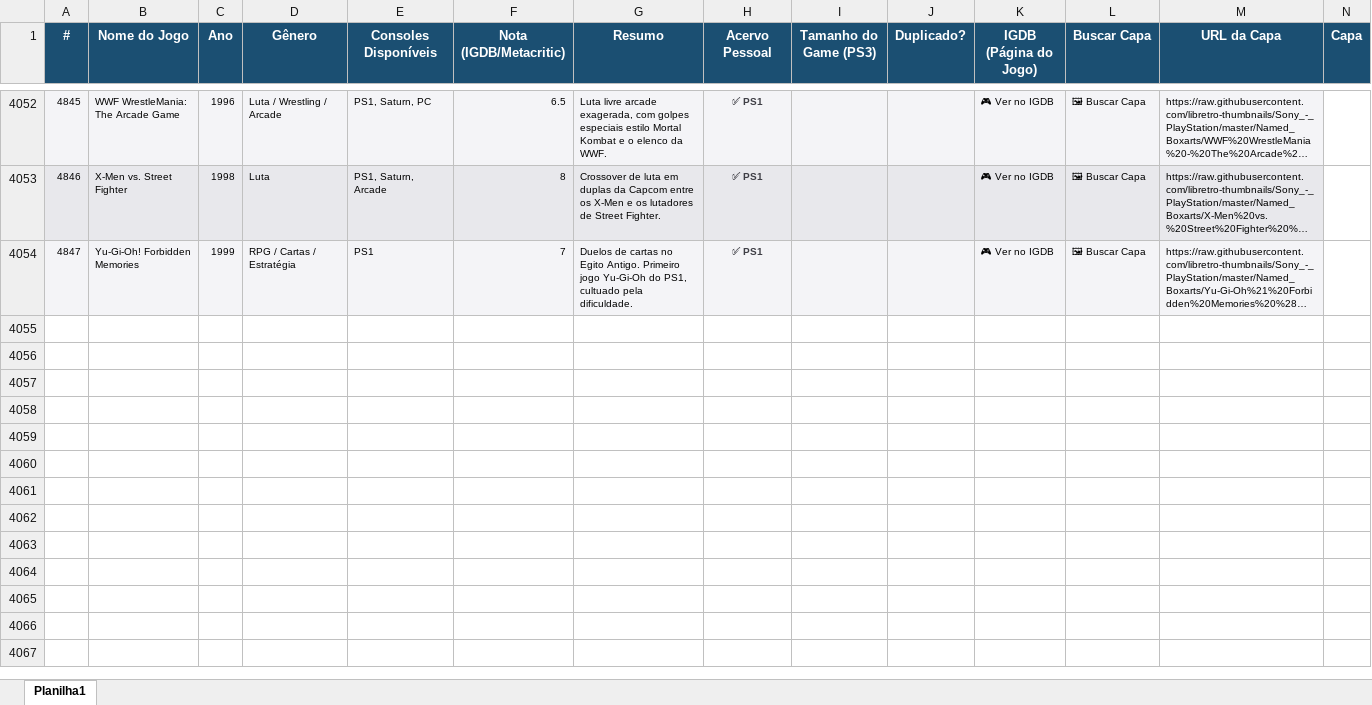
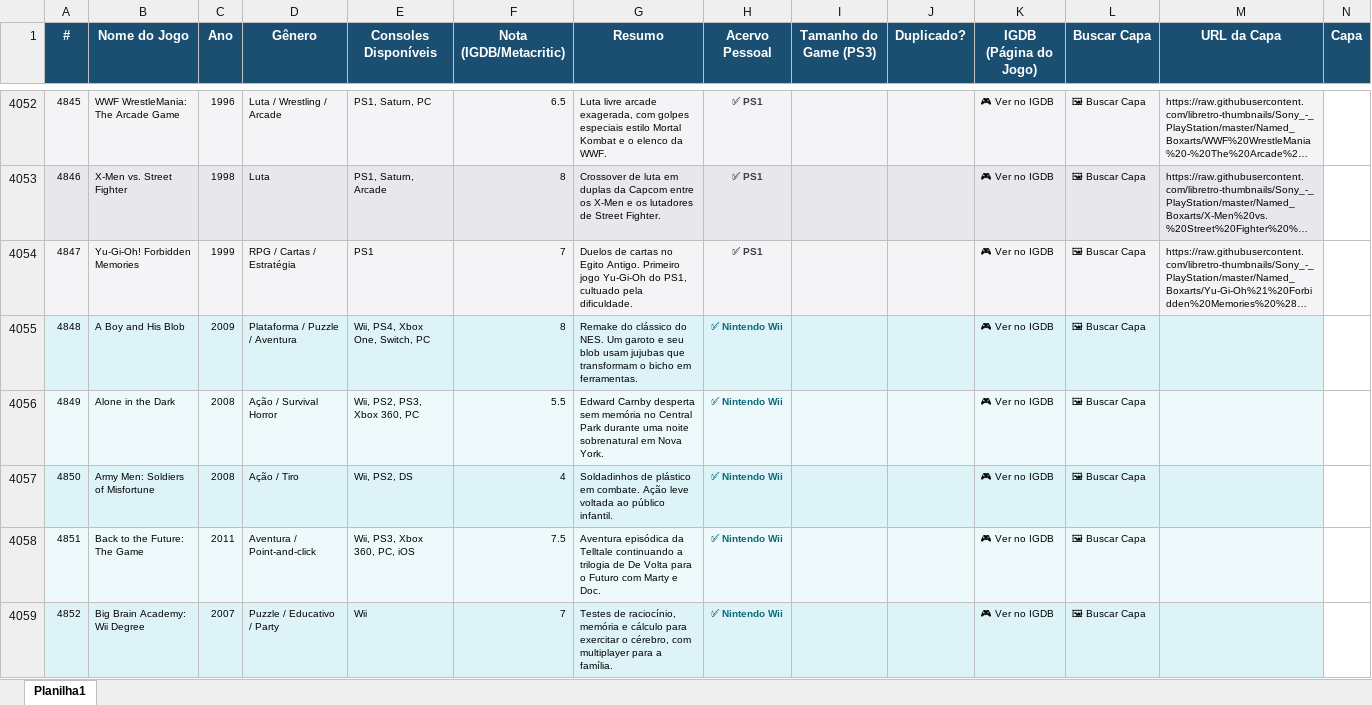
Before and after one commit to crismelol-cloud/acervo-games, an Excel workbook: acervo-games.xlsx, sheet Planilha1, drawn as a sheet; only a part is shown, gaps mark what is left out; long unchanged cells end in …; values as stored, in another font and other column widths than the file's, no borders; the diff covers the shown part only; the diff names each change by its address in the sheet, - before the commit and + after, or states it on an @@ line.

```diff
--- a/acervo-games.xlsx (sheet Planilha1)
+++ b/acervo-games.xlsx (sheet Planilha1)
+row 4055: 4848 | A Boy and His Blob | 2009 | Plataforma / Puzzle / Aventura | Wii, PS4, Xbox One, Switch, PC | 8 | Remake do clássico do NES. Um garoto e seu blob usam jujubas que transformam o bicho em ferramentas. | ✅ Nintendo Wii |  |  | 🎮 Ver no IGDB | 🖼 Buscar Capa
+row 4056: 4849 | Alone in the Dark | 2008 | Ação / Survival Horror | Wii, PS2, PS3, Xbox 360, PC | 5.5 | Edward Carnby desperta sem memória no Central Park durante uma noite sobrenatural em Nova York. | ✅ Nintendo Wii |  |  | 🎮 Ver no IGDB | 🖼 Buscar Capa
+row 4057: 4850 | Army Men: Soldiers of Misfortune | 2008 | Ação / Tiro | Wii, PS2, DS | 4 | Soldadinhos de plástico em combate. Ação leve voltada ao público infantil. | ✅ Nintendo Wii |  |  | 🎮 Ver no IGDB | 🖼 Buscar Capa
+row 4058: 4851 | Back to the Future: The Game | 2011 | Aventura / Point-and-click | Wii, PS3, Xbox 360, PC, iOS | 7.5 | Aventura episódica da Telltale continuando a trilogia de De Volta para o Futuro com Marty e Doc. | ✅ Nintendo Wii |  |  | 🎮 Ver no IGDB | 🖼 Buscar Capa
+row 4059: 4852 | Big Brain Academy: Wii Degree | 2007 | Puzzle / Educativo / Party | Wii | 7 | Testes de raciocínio, memória e cálculo para exercitar o cérebro, com multiplayer para a família. | ✅ Nintendo Wii |  |  | 🎮 Ver no IGDB | 🖼 Buscar Capa
```
Also changed, not shown: 166 added rows elsewhere in this sheet, 3 other files.
